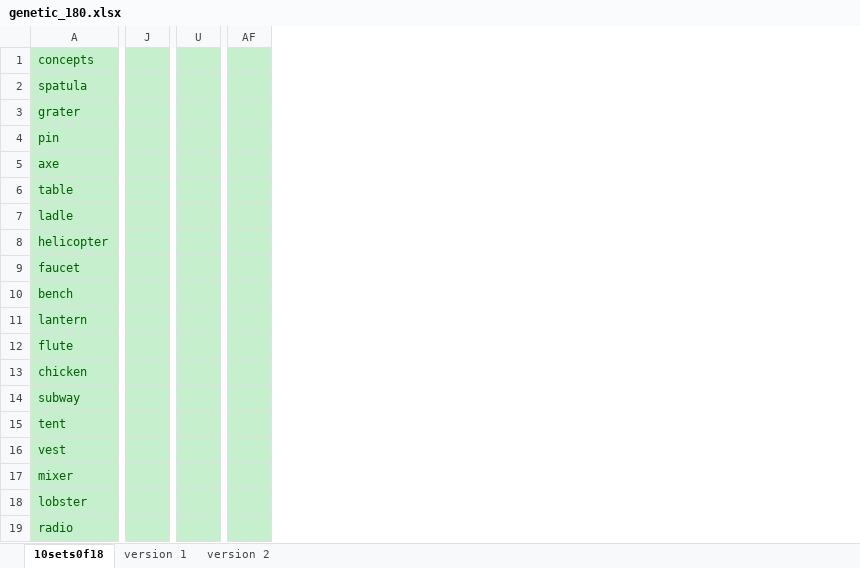
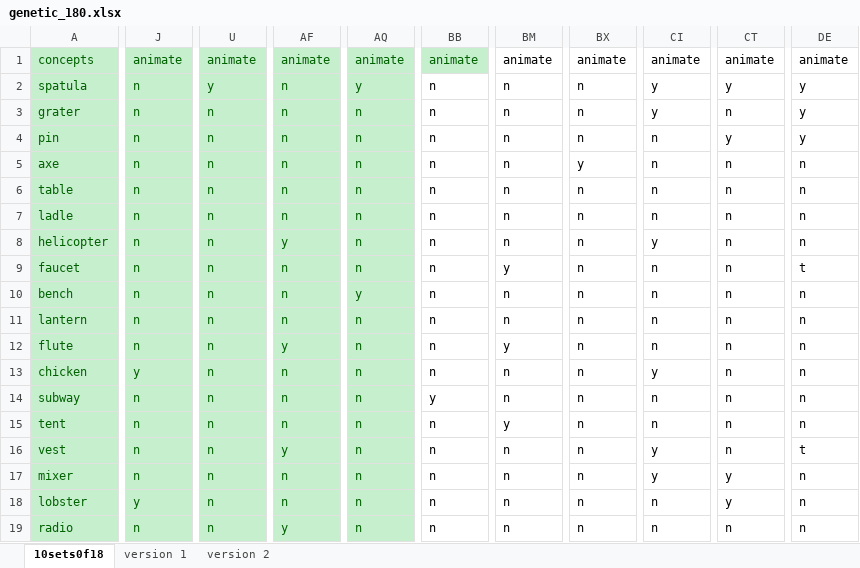
Before and after one commit to hyang336/PPCPRC, an Excel workbook: stmuli/genetic_180.xlsx, sheet 10sets0f18, drawn as a sheet; only a part is shown, gaps mark what is left out; values as stored, in another font and other column widths than the file's, no borders; charts and pictures and conditional formats not drawn; removed rows and columns are numbered as before the commit, all else as after; the diff covers the shown part only; the diff names each change by its address in the sheet, - before the commit and + after, or states it on an @@ line.

```diff
--- a/stmuli/genetic_180.xlsx (sheet 10sets0f18)
+++ b/stmuli/genetic_180.xlsx (sheet 10sets0f18)
-column J, empty
+column J, rows 1-19: animate | n | n | n | n | n | n | n | n | n | n | n | y | n | n | n | n | y | n
-column U, empty
+column U, rows 1-19: animate | y | n | n | n | n | n | n | n | n | n | n | n | n | n | n | n | n | n
-column AF, empty
+column AF, rows 1-19: animate | n | n | n | n | n | n | y | n | n | n | y | n | n | n | y | n | n | y
+column AQ, rows 1-19: animate | y | n | n | n | n | n | n | n | y | n | n | n | n | n | n | n | n | n
+column BB, rows 1-19: animate | n | n | n | n | n | n | n | n | n | n | n | n | y | n | n | n | n | n
+column BM, rows 1-19: animate | n | n | n | n | n | n | n | y | n | n | y | n | n | y | n | n | n | n
+column BX, rows 1-19: animate | n | n | n | y | n | n | n | n | n | n | n | n | n | n | n | n | n | n
+column CI, rows 1-19: animate | y | y | n | n | n | n | y | n | n | n | n | y | n | n | y | y | n | n
+column CT, rows 1-19: animate | y | n | y | n | n | n | n | n | n | n | n | n | n | n | n | y | y | n
+column DE, rows 1-19: animate | y | y | y | n | n | n | n | t | n | n | n | n | n | n | t | n | n | n
```
Also changed, not shown: 6 removed columns elsewhere in this sheet, charts or pictures, 13 other files.
